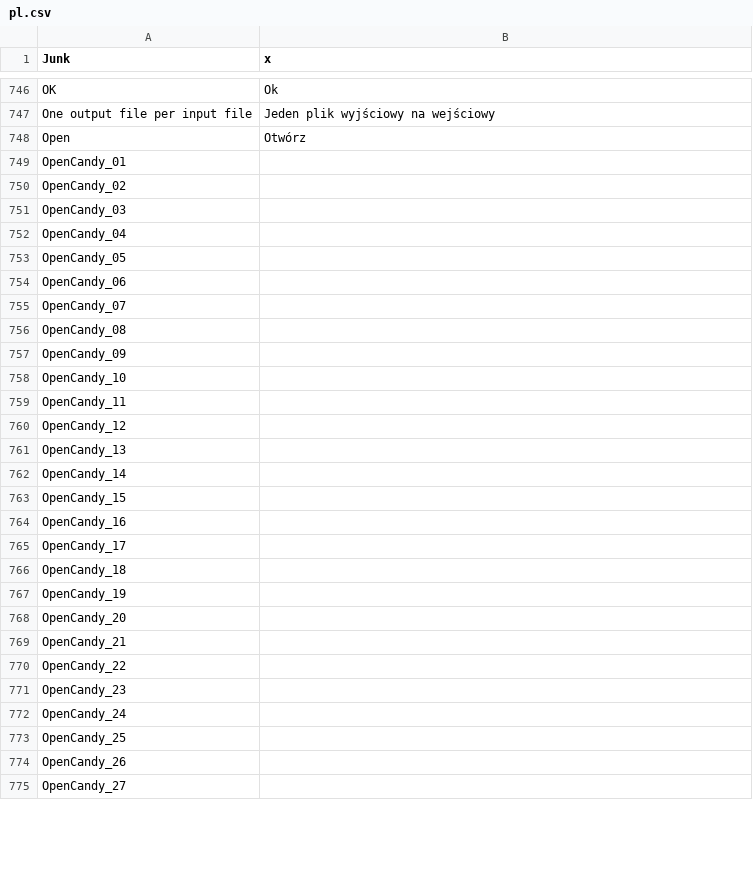
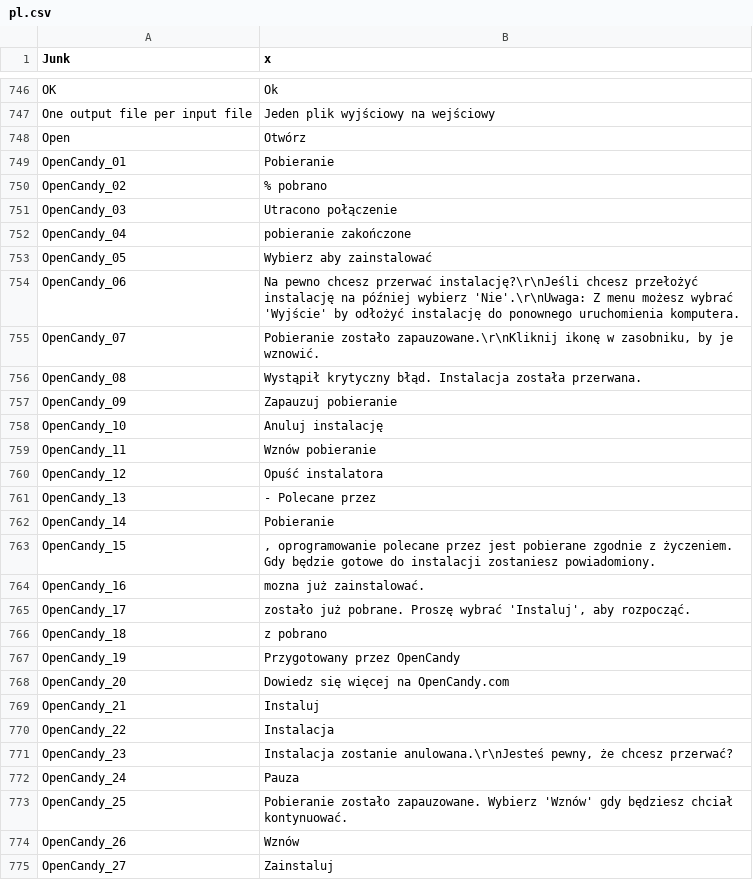
Before and after one commit to MediaArea/MediaInfo, a CSV file: Source/Ressource/Plugin/Language/pl.csv, drawn as a sheet; only a part is shown, gaps mark what is left out; the diff covers the shown part only.

```diff
--- a/Source/Ressource/Plugin/Language/pl.csv
+++ b/Source/Ressource/Plugin/Language/pl.csv
@@ -748,28 +748,28 @@ One output file per input file;Jeden plik wyjściowy na wejściowy
 Open;Otwórz
-OpenCandy_01
-OpenCandy_02
-OpenCandy_03
-OpenCandy_04
-OpenCandy_05
-OpenCandy_06
-OpenCandy_07
-OpenCandy_08
-OpenCandy_09
-OpenCandy_10
-OpenCandy_11
-OpenCandy_12
-OpenCandy_13
-OpenCandy_14
-OpenCandy_15
-OpenCandy_16
-OpenCandy_17
-OpenCandy_18
-OpenCandy_19
-OpenCandy_20
-OpenCandy_21
-OpenCandy_22
-OpenCandy_23
-OpenCandy_24
-OpenCandy_25
-OpenCandy_26
-OpenCandy_27
+OpenCandy_01;Pobieranie
+OpenCandy_02;      % pobrano
+OpenCandy_03;Utracono połączenie
+OpenCandy_04;            pobieranie zakończone
+OpenCandy_05;Wybierz aby zainstalować
+OpenCandy_06;Na pewno chcesz przerwać instalację?\r\nJeśli chcesz przełożyć instalację na później wybierz 'Nie'.\r\nUwaga: Z menu możesz wybrać 'Wyjście' by odłożyć instalację do ponownego uruchomienia komputera.
+OpenCandy_07;Pobieranie           zostało zapauzowane.\r\nKliknij ikonę w zasobniku, by je wznowić.
+OpenCandy_08;Wystąpił krytyczny błąd. Instalacja          została przerwana.
+OpenCandy_09;Zapauzuj pobieranie
+OpenCandy_10;Anuluj instalację
+OpenCandy_11;Wznów pobieranie
+OpenCandy_12;Opuść instalatora
+OpenCandy_13;        - Polecane przez
+OpenCandy_14;Pobieranie
+OpenCandy_15;           , oprogramowanie polecane przez                 jest pobierane zgodnie z życzeniem. Gdy będzie gotowe do instalacji zostaniesz powiadomiony.
+OpenCandy_16;           mozna już zainstalować.
+OpenCandy_17;           zostało już pobrane. Proszę wybrać 'Instaluj', aby rozpocząć.
+OpenCandy_18;           z           pobrano
+OpenCandy_19;Przygotowany przez OpenCandy
+OpenCandy_20;Dowiedz się więcej na OpenCandy.com
+OpenCandy_21;Instaluj
+OpenCandy_22;Instalacja
+OpenCandy_23;Instalacja                                 zostanie anulowana.\r\nJesteś pewny, że chcesz przerwać?
+OpenCandy_24;Pauza
+OpenCandy_25;Pobieranie zostało zapauzowane. Wybierz 'Wznów' gdy będziesz chciał kontynuować.
+OpenCandy_26;Wznów
+OpenCandy_27;Zainstaluj
```
Also changed, not shown: 80 edited cells elsewhere in this file, Source/Ressource/Language.csv, 1 other file.
